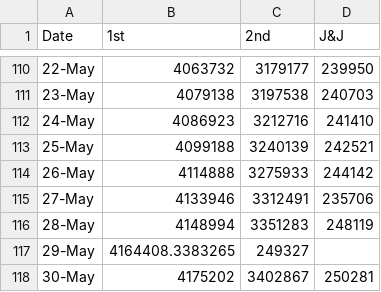
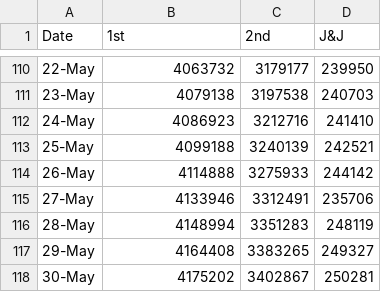
Before and after one commit to skefpages/skefpages.github.io, a CSV file: vacc.csv, drawn as a sheet; only a part is shown, gaps mark what is left out.

Commit message:
c4

```diff
--- a/vacc.csv
+++ b/vacc.csv
@@ -116,3 +116,3 @@ Date,1st,2nd,J&J
 28-May,4148994,3351283,248119
-29-May,4164408.3383265,249327
+29-May,4164408,3383265,249327
 30-May,4175202,3402867,250281
```
